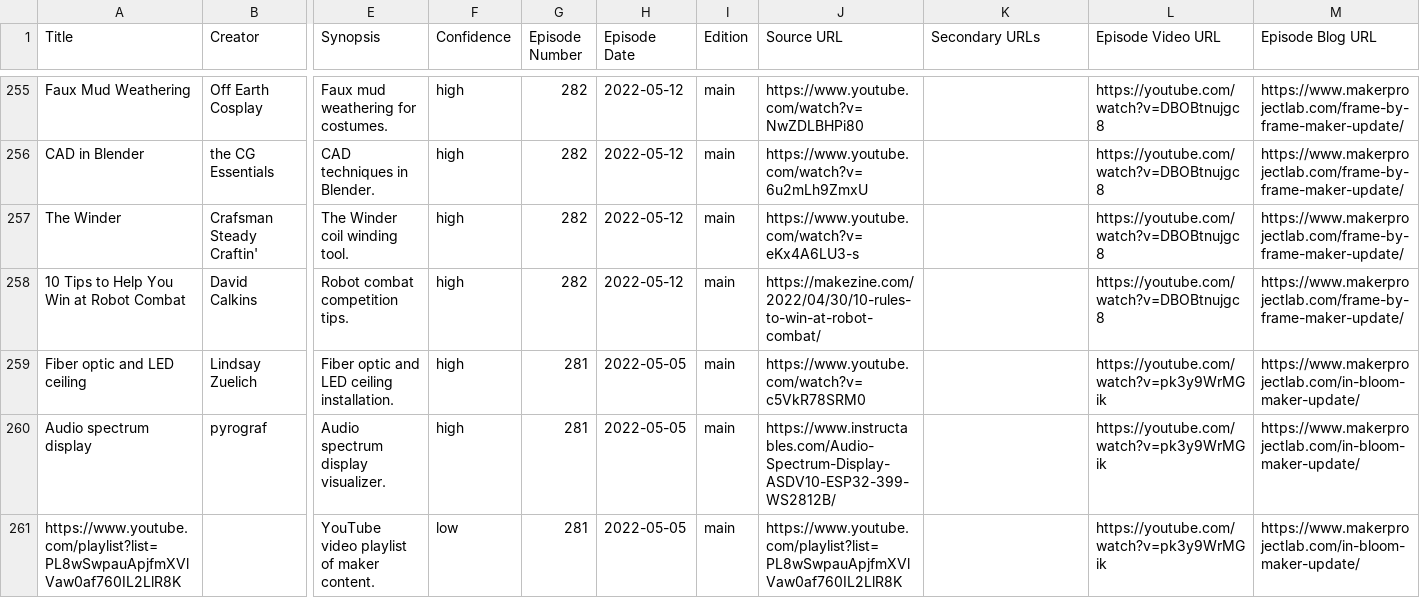
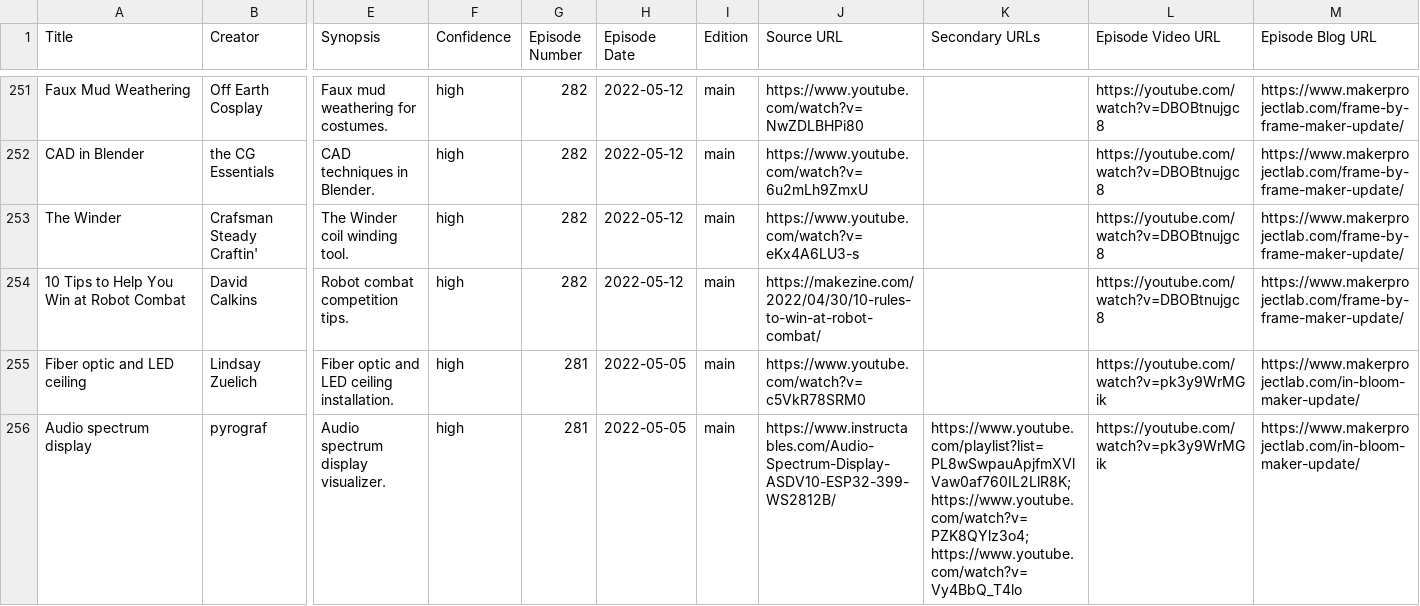
Before and after one commit to donaldbell/maker-update-archive, a CSV file: data/airtable_csv/Season_5.csv, drawn as a sheet; only a part is shown, gaps mark what is left out; removed rows and columns are numbered as before the commit, all else as after; rows hold the shown columns only; the diff covers the shown part only; the diff names each change by its address in the sheet, - before the commit and + after, or states it on an @@ line.

```diff
--- a/data/airtable_csv/Season_5.csv
+++ b/data/airtable_csv/Season_5.csv
-K256 (Secondary URLs): (empty)
+K256 (Secondary URLs): https://www.youtube.com/playlist?list=PL8wSwpauApjfmXVlVaw0af760IL2LlR8K; https://www.youtube.com/watch?v=PZK8QYlz3o4; https://www.youtube.com/watch?v=Vy4BbQ_T4lo
-row 261: https://www.youtube.com/playlist?list=PL8wSwpauApjfmXVlVaw0af760IL2LlR8K |  | YouTube video playlist of maker content. | low | 281 | 2022-05-05 | main | https://www.youtube.com/playlist?list=PL8wSwpauApjfmXVlVaw0af760IL2LlR8K |  | https://youtube.com/watch?v=pk3y9WrMGik | https://www.makerprojectlab.com/in-bloom-maker-update/
```
Also changed, not shown: 8 removed rows and 1 edited cell elsewhere in this file, data/airtable_csv/Season_4.csv, 14 other files.
